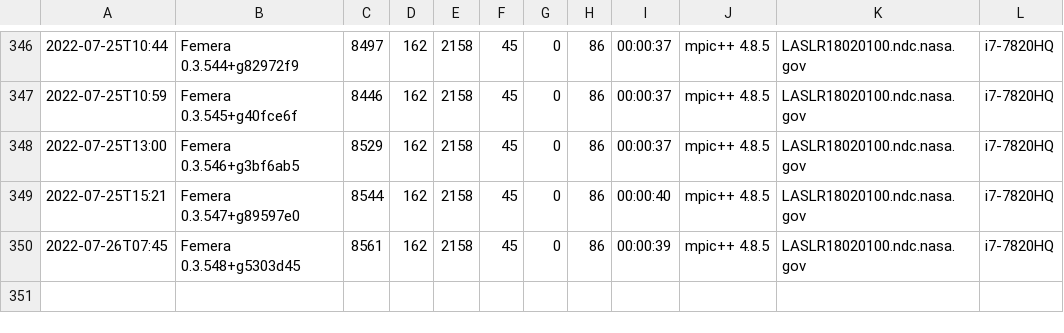
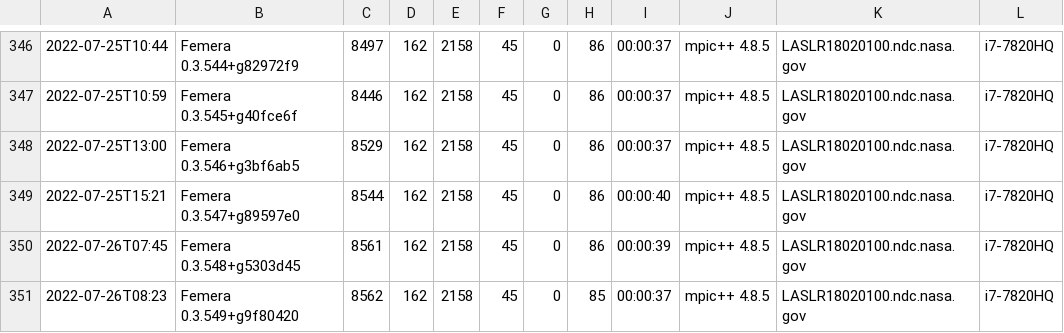
Before and after one commit to waggyz/femera-mini-app, a CSV file: data/src/femera-i7-7820HQ-build-stats.csv, drawn as a sheet; only a part is shown, gaps mark what is left out; the diff names each change by its address in the sheet, - before the commit and + after, or states it on an @@ line.

```diff
--- a/data/src/femera-i7-7820HQ-build-stats.csv
+++ b/data/src/femera-i7-7820HQ-build-stats.csv
+row 351: 2022-07-26T08:23 | Femera 0.3.549+g9f80420 | 8562 | 162 | 2158 | 45 | 0 | 85 | 00:00:37 | mpic++ 4.8.5 | LASLR18020100.ndc.nasa.gov | i7-7820HQ
```
Also changed, not shown: 3 other files.
